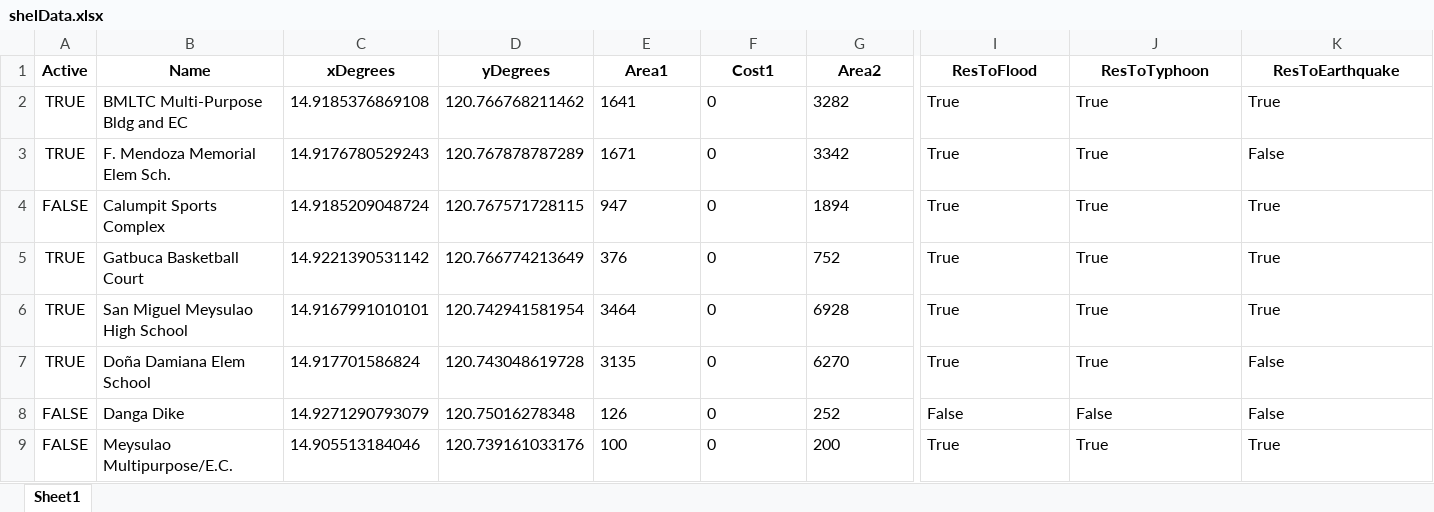
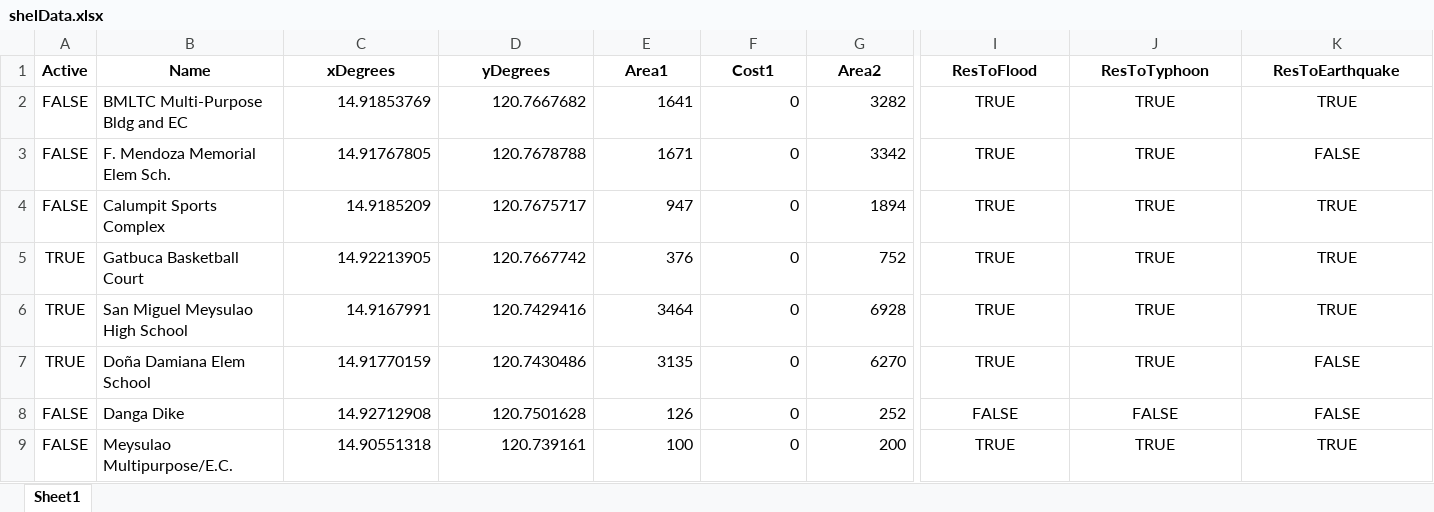
Before and after one commit to Lucianono/ShelterAlloc_Thesis, an Excel workbook: ProgramSrc/shelData.xlsx, sheet Sheet1, drawn as a sheet; only a part is shown, gaps mark what is left out; values as stored, in another font and other column widths than the file's, no borders; the diff covers the shown part only; the diff names each change by its address in the sheet, - before the commit and + after, or states it on an @@ line.

```diff
--- a/ProgramSrc/shelData.xlsx (sheet Sheet1)
+++ b/ProgramSrc/shelData.xlsx (sheet Sheet1)
-A2:A3 (Active): TRUE
+A2:A3 (Active): FALSE
-C2 (xDegrees): 14.9185376869108
+C2 (xDegrees): 14.91853769
-D2 (yDegrees): 120.766768211462
+D2 (yDegrees): 120.7667682
-E2:G9 alignment: left
+E2:G9 alignment: right
-I2:I7 (ResToFlood): True
+I2:I7 (ResToFlood): TRUE
-I2:K9 alignment: left
+I2:K9 alignment: center
-J2:J7 (ResToTyphoon): True
+J2:J7 (ResToTyphoon): TRUE
-K2 (ResToEarthquake): True
+K2 (ResToEarthquake): TRUE
-C3 (xDegrees): 14.9176780529243
+C3 (xDegrees): 14.91767805
-D3 (yDegrees): 120.767878787289
+D3 (yDegrees): 120.7678788
-K3 (ResToEarthquake): False
+K3 (ResToEarthquake): FALSE
-C4 (xDegrees): 14.9185209048724
+C4 (xDegrees): 14.9185209
-D4 (yDegrees): 120.767571728115
+D4 (yDegrees): 120.7675717
-K4:K6 (ResToEarthquake): True
+K4:K6 (ResToEarthquake): TRUE
-C5 (xDegrees): 14.9221390531142
+C5 (xDegrees): 14.92213905
-D5 (yDegrees): 120.766774213649
+D5 (yDegrees): 120.7667742
-C6 (xDegrees): 14.9167991010101
+C6 (xDegrees): 14.9167991
-D6 (yDegrees): 120.742941581954
+D6 (yDegrees): 120.7429416
-C7 (xDegrees): 14.917701586824
+C7 (xDegrees): 14.91770159
-D7 (yDegrees): 120.743048619728
+D7 (yDegrees): 120.7430486
-K7:K8 (ResToEarthquake): False
+K7:K8 (ResToEarthquake): FALSE
-C8 (xDegrees): 14.9271290793079
+C8 (xDegrees): 14.92712908
-D8 (yDegrees): 120.75016278348
+D8 (yDegrees): 120.7501628
-I8 (ResToFlood): False
+I8 (ResToFlood): FALSE
-J8 (ResToTyphoon): False
+J8 (ResToTyphoon): FALSE
-C9 (xDegrees): 14.905513184046
+C9 (xDegrees): 14.90551318
-D9 (yDegrees): 120.739161033176
+D9 (yDegrees): 120.739161
-I9 (ResToFlood): True
+I9 (ResToFlood): TRUE
-J9 (ResToTyphoon): True
+J9 (ResToTyphoon): TRUE
-K9 (ResToEarthquake): True
+K9 (ResToEarthquake): TRUE
```
Also changed, not shown: 70 edited cells and cell formats elsewhere in this sheet, ProgramSrc/commData.xlsx, 3 other files.
